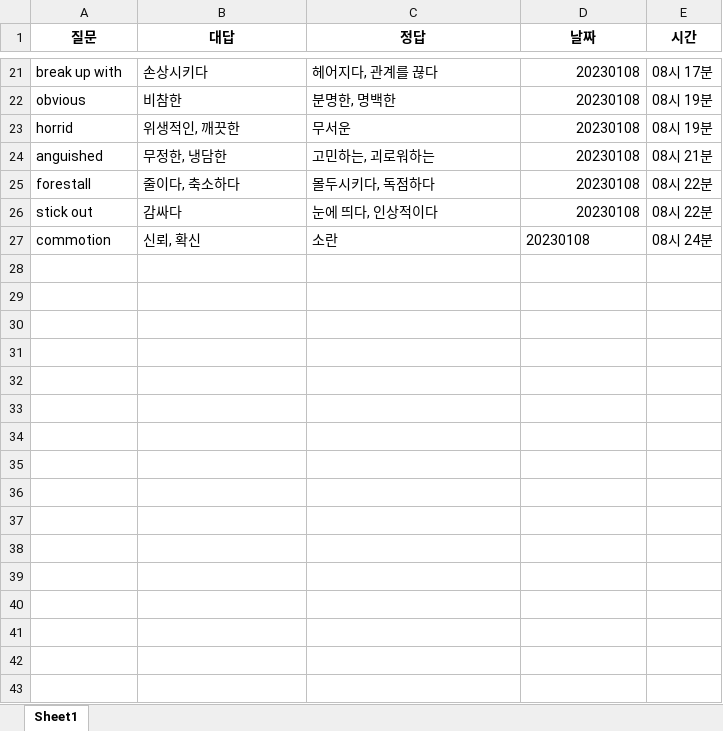
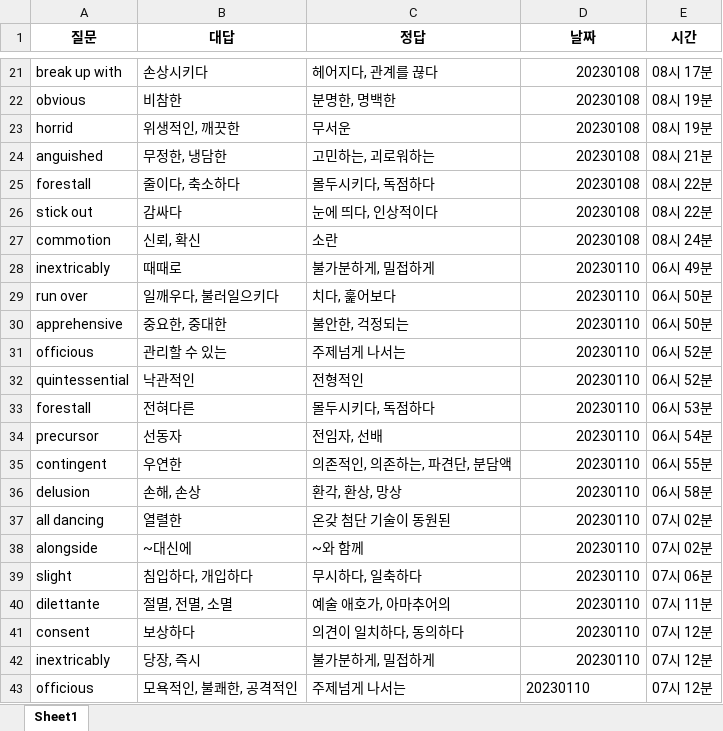
Before and after one commit to Choisignal/Private-Quizlet, an Excel workbook: 학습자료/단답형/오답노트/오답노트_무한반복_객관식_영어_단어_기출.xlsx, sheet Sheet1, drawn as a sheet; only a part is shown, gaps mark what is left out; values as stored, in another font and other column widths than the file's, no borders; the diff names each change by its address in the sheet, - before the commit and + after, or states it on an @@ line.

```diff
--- a/학습자료/단답형/오답노트/오답노트_무한반복_객관식_영어_단어_기출.xlsx (sheet Sheet1)
+++ b/학습자료/단답형/오답노트/오답노트_무한반복_객관식_영어_단어_기출.xlsx (sheet Sheet1)
-D27 alignment: left
+D27 alignment: right
+row 28: inextricably | 때때로 | 불가분하게, 밀접하게 | 20230110 | 06시 49분
+row 29: run over | 일깨우다, 불러일으키다 | 치다, 훑어보다 | 20230110 | 06시 50분
+row 30: apprehensive | 중요한, 중대한 | 불안한, 걱정되는 | 20230110 | 06시 50분
+row 31: officious | 관리할 수 있는 | 주제넘게 나서는 | 20230110 | 06시 52분
+row 32: quintessential | 낙관적인 | 전형적인 | 20230110 | 06시 52분
+row 33: forestall | 전혀다른 | 몰두시키다, 독점하다 | 20230110 | 06시 53분
+row 34: precursor | 선동자 | 전임자, 선배 | 20230110 | 06시 54분
+row 35: contingent | 우연한 | 의존적인, 의존하는, 파견단, 분담액 | 20230110 | 06시 55분
+row 36: delusion | 손해, 손상 | 환각, 환상, 망상 | 20230110 | 06시 58분
+row 37: all dancing | 열렬한 | 온갖 첨단 기술이 동원된 | 20230110 | 07시 02분
+row 38: alongside | ~대신에 | ~와 함께 | 20230110 | 07시 02분
+row 39: slight | 침입하다, 개입하다 | 무시하다, 일축하다 | 20230110 | 07시 06분
+row 40: dilettante | 절멸, 전멸, 소멸 | 예술 애호가, 아마추어의 | 20230110 | 07시 11분
+row 41: consent | 보상하다 | 의견이 일치하다, 동의하다 | 20230110 | 07시 12분
+row 42: inextricably | 당장, 즉시 | 불가분하게, 밀접하게 | 20230110 | 07시 12분
+row 43: officious | 모욕적인, 불쾌한, 공격적인 | 주제넘게 나서는 | 20230110 | 07시 12분
```
Also changed, not shown: 학습자료/O X 퀴즈/오답노트/오답노트_무한반복_O_X_퀴즈_국어_복습_한자어.xlsx, 학습자료/단답형/국어_57항.xlsx, 8 other files.
